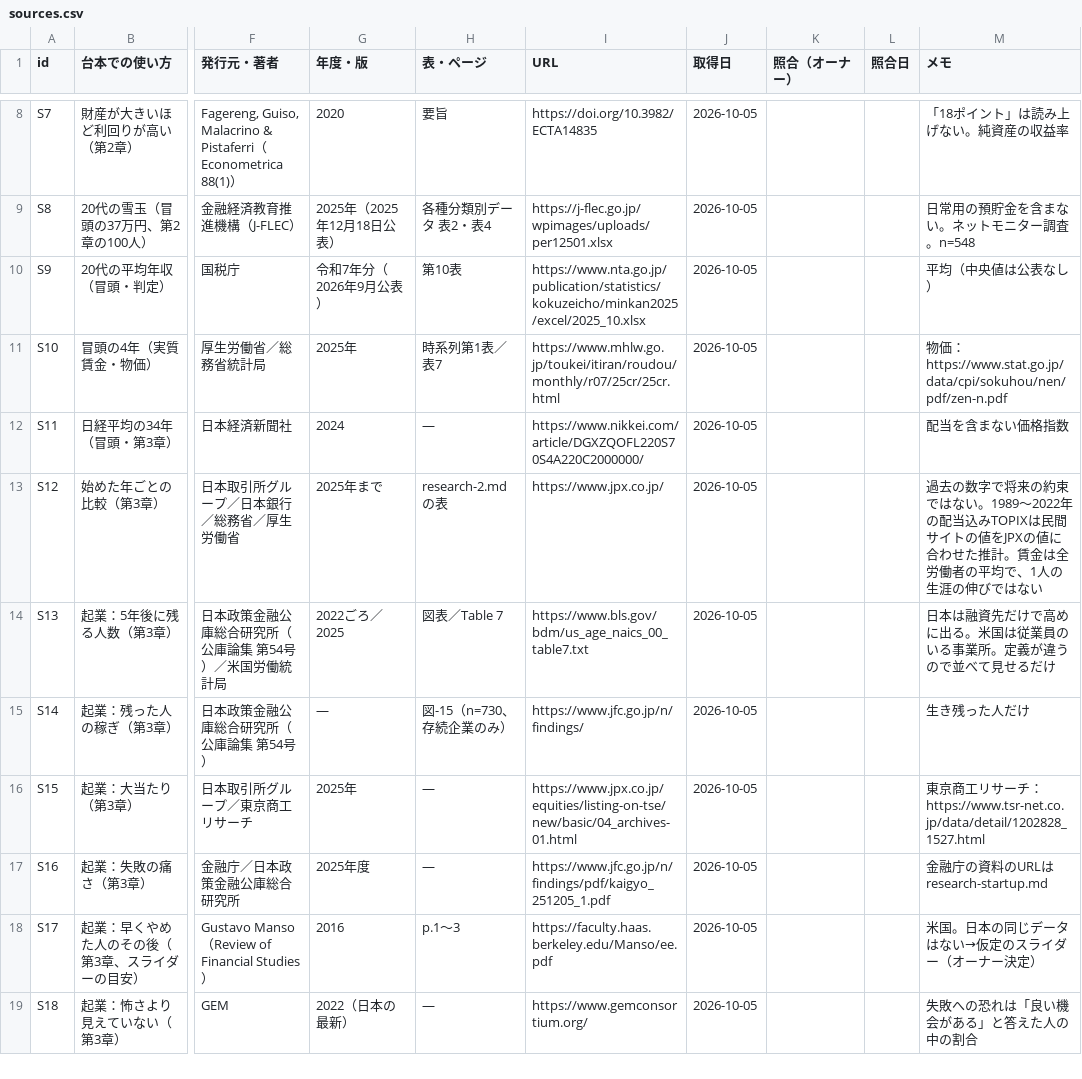
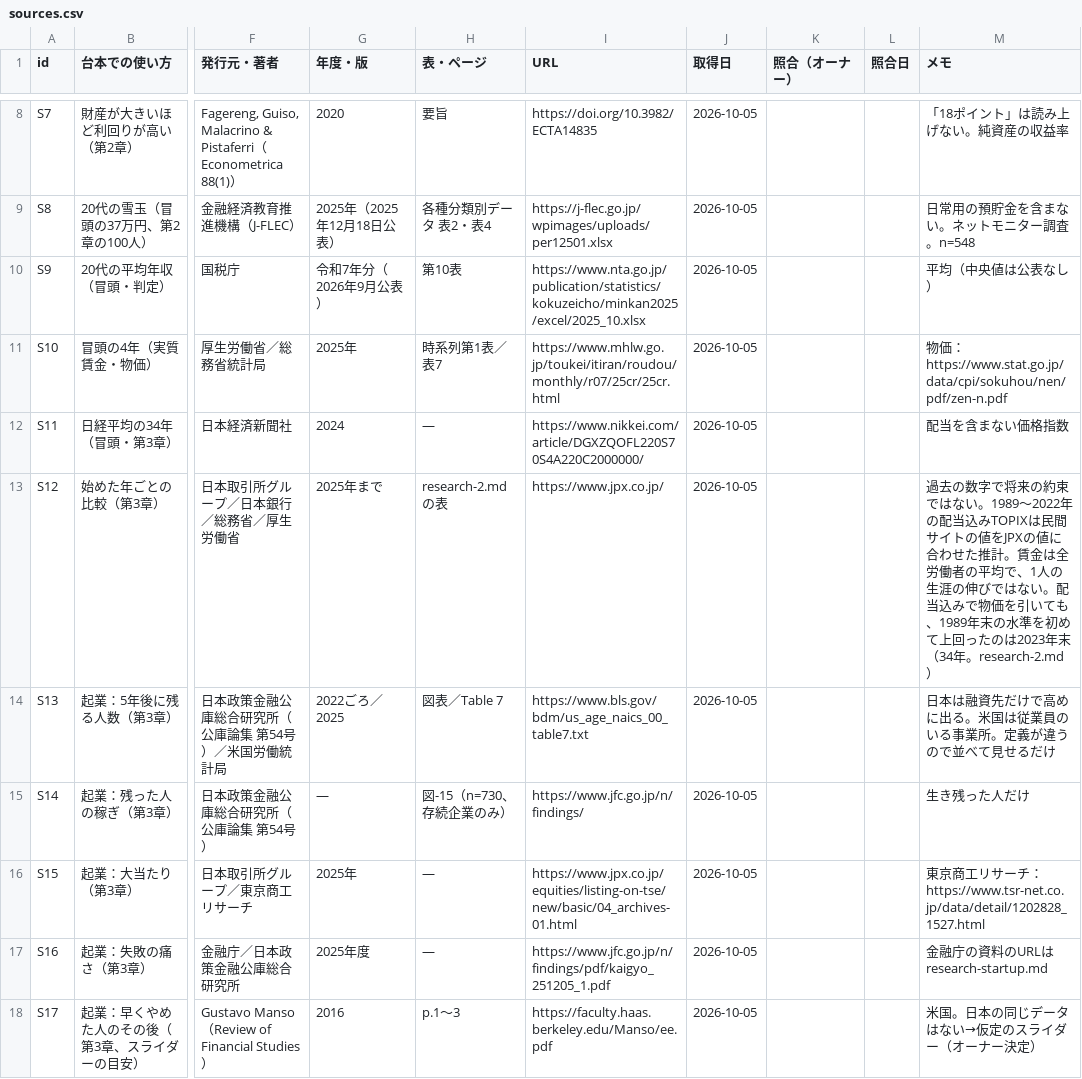
Before and after one commit to kotakurick/youtube, a CSV file: episodes/002-r-greater-than-g/sources.csv, drawn as a sheet; only a part is shown, gaps mark what is left out; the shorter side is filled out with more unchanged rows; the diff covers the shown part only; the diff names each change by its address in the sheet, - before the commit and + after, or states it on an @@ line.

```diff
--- a/episodes/002-r-greater-than-g/sources.csv
+++ b/episodes/002-r-greater-than-g/sources.csv
-M13 (メモ): …ではない
+M13 (メモ): …ではない。配当込みで物価を引いても、1989年末の水準を初めて上回ったのは2023年末（34年。research-2.md）
```
Also changed, not shown: 2 edited cells elsewhere in this file, 2 other files.
